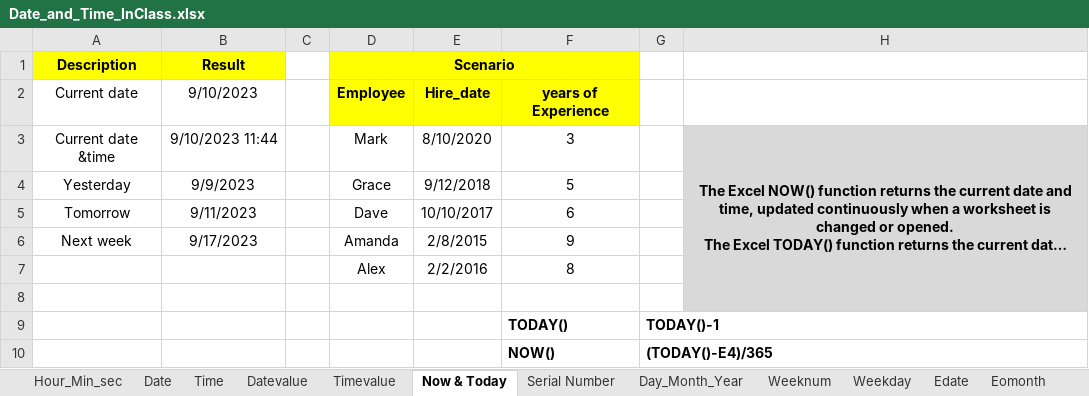
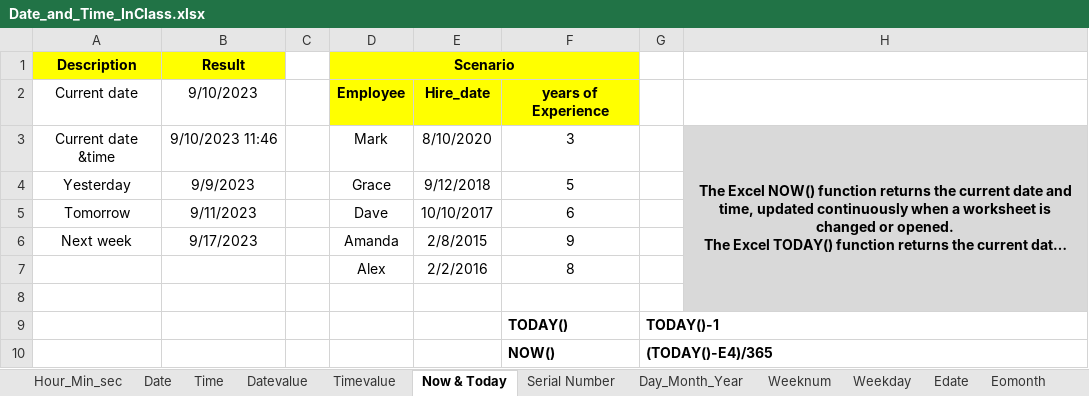
Before and after one commit to MikkoDT/MexEE402_ExcelExcercises, an Excel workbook: Date_time_functions/Date_and_Time_InClass.xlsx, sheet Now & Today, drawn as a sheet; long unchanged cells end in …; values as stored, in another font and other column widths than the file's, no borders; the diff names each change by its address in the sheet, - before the commit and + after, or states it on an @@ line.

```diff
--- a/Date_time_functions/Date_and_Time_InClass.xlsx (sheet Now & Today)
+++ b/Date_time_functions/Date_and_Time_InClass.xlsx (sheet Now & Today)
-B3 (Result): 9/10/2023 11:44
+B3 (Result): 9/10/2023 11:46
```
Also changed, not shown: sheet Timevalue, sheet Day_Month_Year.
